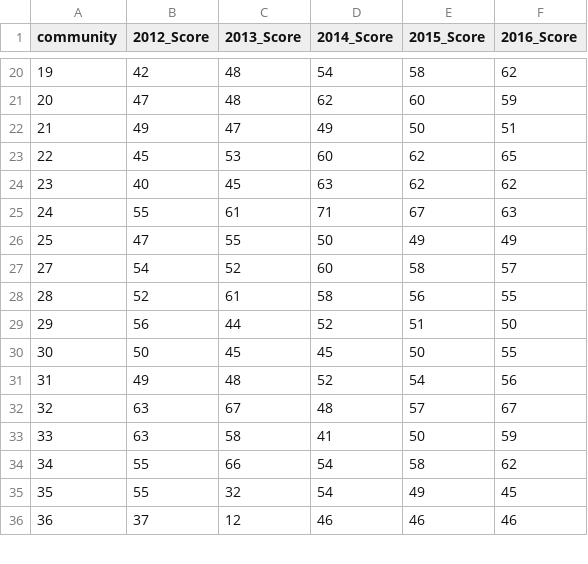
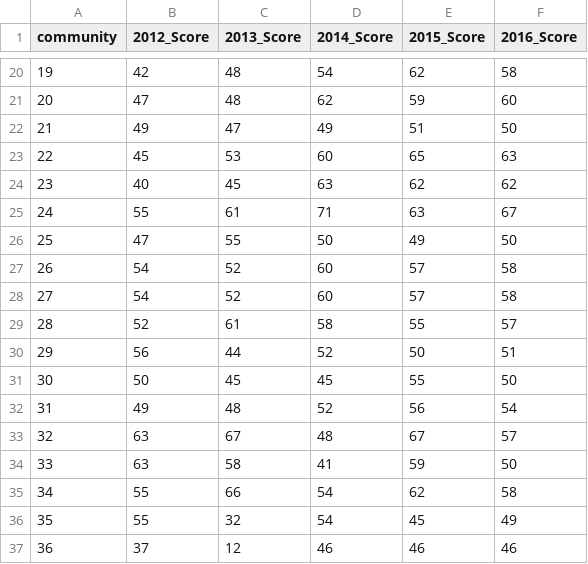
Before and after one commit to spark01217/project, a CSV file: final_data/final_school_data.csv, drawn as a sheet; only a part is shown, gaps mark what is left out; addresses are those after the commit; the diff covers the shown part only; the diff names each change by its address in the sheet, - before the commit and + after, or states it on an @@ line.

```diff
--- a/final_data/final_school_data.csv
+++ b/final_data/final_school_data.csv
-E20 (2015_Score): 58
+E20 (2015_Score): 62
-F20 (2016_Score): 62
+F20 (2016_Score): 58
-E21 (2015_Score): 60
+E21 (2015_Score): 59
-F21 (2016_Score): 59
+F21 (2016_Score): 60
-E22 (2015_Score): 50
+E22 (2015_Score): 51
-F22 (2016_Score): 51
+F22 (2016_Score): 50
-E23 (2015_Score): 62
+E23 (2015_Score): 65
-F23 (2016_Score): 65
+F23 (2016_Score): 63
-E25 (2015_Score): 67
+E25 (2015_Score): 63
-F25 (2016_Score): 63
+F25 (2016_Score): 67
-F26 (2016_Score): 49
+F26 (2016_Score): 50
@@ column A (community) renumbered between rows 27 and 68 @@
-E27 (2015_Score): 58
+E27 (2015_Score): 57
-F27 (2016_Score): 57
+F27 (2016_Score): 58
+row 28: 27 | 54 | 52 | 60 | 57 | 58
-E29 (2015_Score): 56
+E29 (2015_Score): 55
-F29 (2016_Score): 55
+F29 (2016_Score): 57
-E30 (2015_Score): 51
+E30 (2015_Score): 50
-F30 (2016_Score): 50
+F30 (2016_Score): 51
-E31 (2015_Score): 50
+E31 (2015_Score): 55
-F31 (2016_Score): 55
+F31 (2016_Score): 50
-E32 (2015_Score): 54
+E32 (2015_Score): 56
-F32 (2016_Score): 56
+F32 (2016_Score): 54
-E33 (2015_Score): 57
+E33 (2015_Score): 67
-F33 (2016_Score): 67
+F33 (2016_Score): 57
-E34 (2015_Score): 50
+E34 (2015_Score): 59
-F34 (2016_Score): 59
+F34 (2016_Score): 50
-E35 (2015_Score): 58
+E35 (2015_Score): 62
-F35 (2016_Score): 62
+F35 (2016_Score): 58
-E36 (2015_Score): 49
+E36 (2015_Score): 45
-F36 (2016_Score): 45
+F36 (2016_Score): 49
```
Also changed, not shown: 1 added row and 110 edited cells elsewhere in this file, 2 other files.
